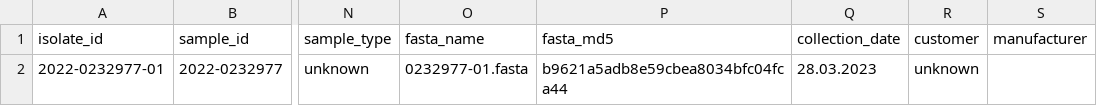
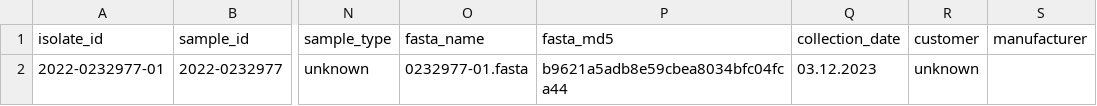
Before and after one commit to NRW-GEUBT/geuebt-validate, a TSV file: .tests/integration/data/metadata.tsv, drawn as a sheet; only a part is shown, gaps mark what is left out; the diff names each change by its address in the sheet, - before the commit and + after, or states it on an @@ line.

Commit message:
Fix date parsing and add version to isolate sheeet

```diff
--- a/.tests/integration/data/metadata.tsv
+++ b/.tests/integration/data/metadata.tsv
-Q2 (collection_date): 28.03.2023
+Q2 (collection_date): 03.12.2023
```
Also changed, not shown: 5 other files.
